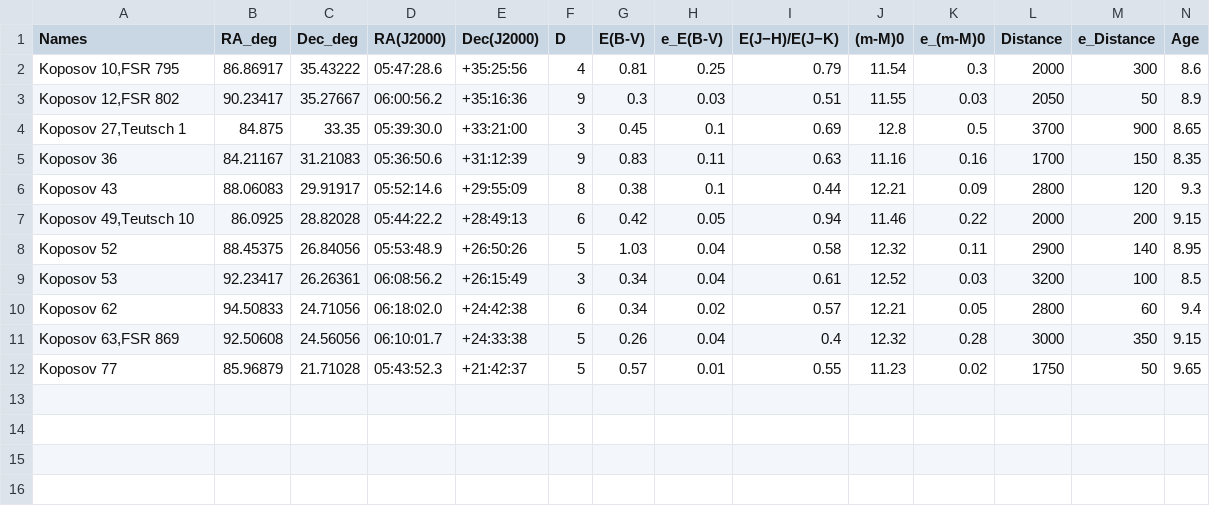
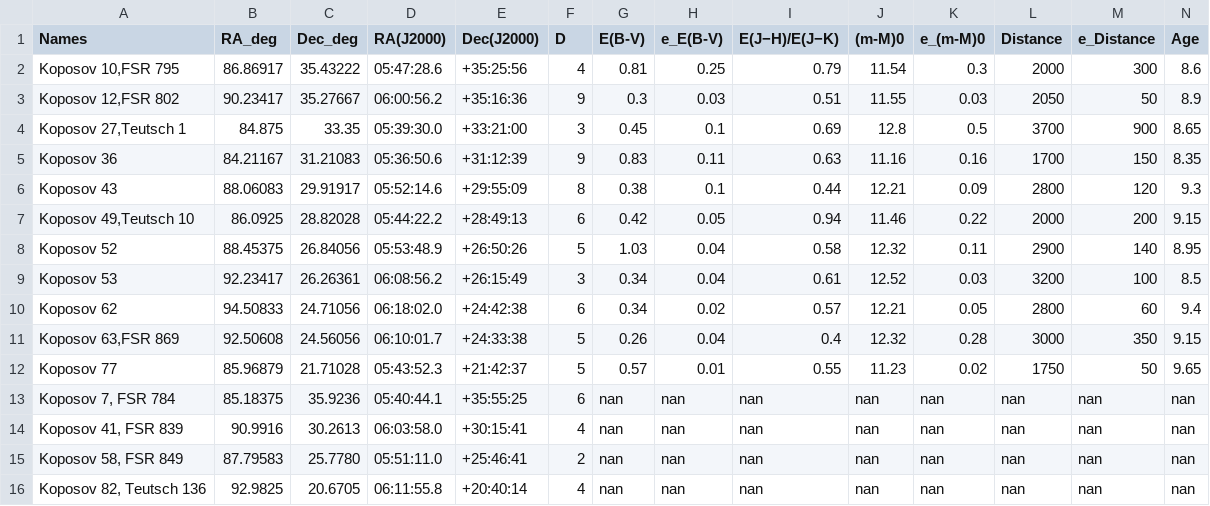
Before and after one commit to ucc23/updt_UCC, a CSV file: data/databases/KOPOSOV2008.csv, drawn as a sheet; only a part is shown; rows hold the shown columns only; the diff names each change by its address in the sheet, - before the commit and + after, or states it on an @@ line.

Commit message:
added KOPOSOV2008 ECs (already in UCC) + add naming to DUTRA2001

```diff
--- a/data/databases/KOPOSOV2008.csv
+++ b/data/databases/KOPOSOV2008.csv
+row 13: Koposov 7, FSR 784 | 85.18375 | 35.9236 | 05:40:44.1 | +35:55:25 | 6 | nan | nan | nan | nan | nan | nan | nan | nan
+row 14: Koposov 41, FSR 839 | 90.9916 | 30.2613 | 06:03:58.0 | +30:15:41 | 4 | nan | nan | nan | nan | nan | nan | nan | nan
+row 15: Koposov 58, FSR 849 | 87.79583 | 25.7780 | 05:51:11.0 | +25:46:41 | 2 | nan | nan | nan | nan | nan | nan | nan | nan
+row 16: Koposov 82, Teutsch 136 | 92.9825 | 20.6705 | 06:11:55.8 | +20:40:14 | 4 | nan | nan | nan | nan | nan | nan | nan | nan
```
Also changed, not shown: data/databases/cmmts/DUTRA2001.csv, 2 other files.
